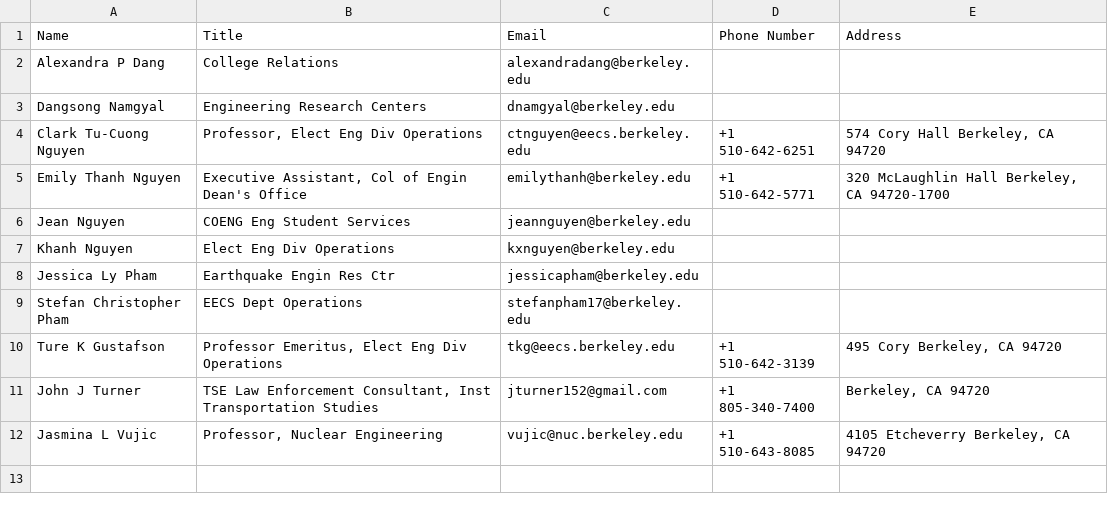
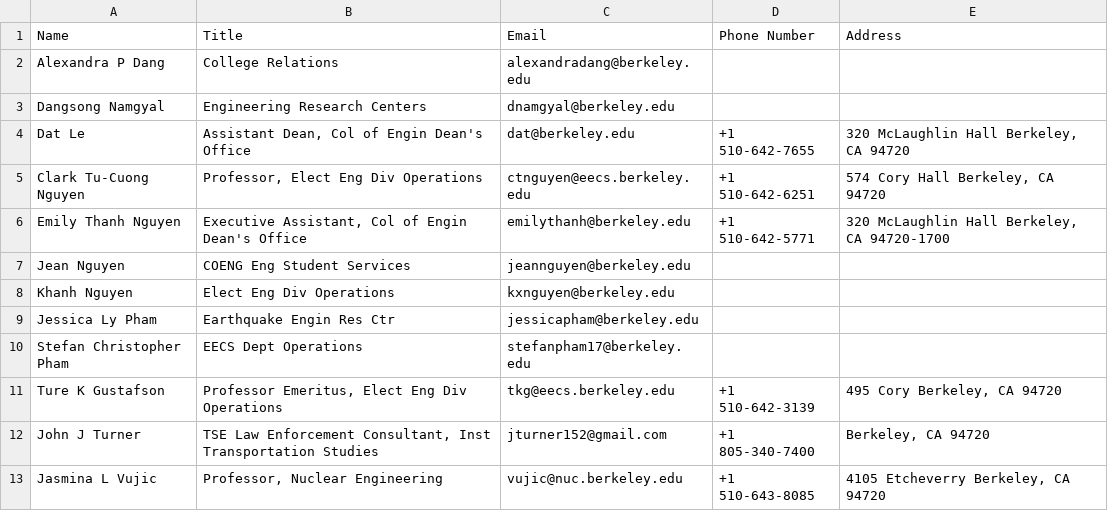
Before and after one commit to tunglambg131003/data-collection-project, a CSV file: university websites/profiles/eng-ucb.csv, drawn as a sheet.

Commit message:
Scrape UC Berkeley

```diff
--- a/university websites/profiles/eng-ucb.csv
+++ b/university websites/profiles/eng-ucb.csv
@@ -3,2 +3,3 @@ Alexandra P Dang,College Relations,alexandradang@berkeley.edu,,
 Dangsong Namgyal,Engineering Research Centers,dnamgyal@berkeley.edu,,
+Dat Le,"Assistant Dean, Col of Engin Dean's Office",dat@berkeley.edu,+1 510-642-7655,"320 McLaughlin Hall Berkeley, CA 94720"
 Clark Tu-Cuong Nguyen,"Professor, Elect Eng  Div Operations",ctnguyen@eecs.berkeley.edu,+1 510-642-6251,"574 Cory Hall Berkeley, CA 94720"
```
Also changed, not shown: 1 other file.
